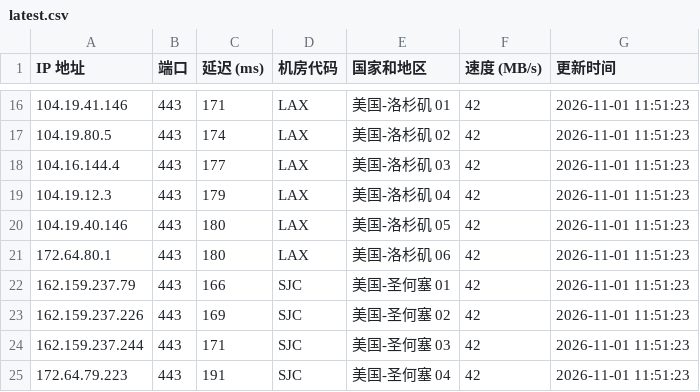
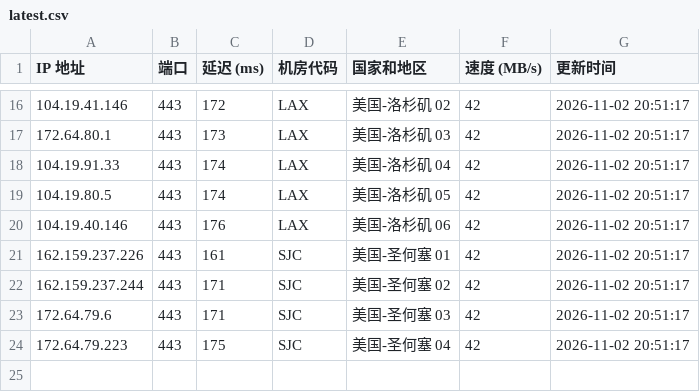
Before and after one commit to lizhiwei0608/router, a CSV file: latest.csv, drawn as a sheet; only a part is shown, gaps mark what is left out; the diff covers the shown part only.

```diff
--- a/latest.csv
+++ b/latest.csv
@@ -16,10 +16,9 @@ IP 地址,端口,延迟 (ms),机房代码,国家和地区,速度 (MB/s),更新
-104.19.41.146,443,171,LAX,美国-洛杉矶 01,42,2026-11-01 11:51:23
-104.19.80.5,443,174,LAX,美国-洛杉矶 02,42,2026-11-01 11:51:23
-104.16.144.4,443,177,LAX,美国-洛杉矶 03,42,2026-11-01 11:51:23
-104.19.12.3,443,179,LAX,美国-洛杉矶 04,42,2026-11-01 11:51:23
-104.19.40.146,443,180,LAX,美国-洛杉矶 05,42,2026-11-01 11:51:23
-172.64.80.1,443,180,LAX,美国-洛杉矶 06,42,2026-11-01 11:51:23
-162.159.237.79,443,166,SJC,美国-圣何塞 01,42,2026-11-01 11:51:23
-162.159.237.226,443,169,SJC,美国-圣何塞 02,42,2026-11-01 11:51:23
-162.159.237.244,443,171,SJC,美国-圣何塞 03,42,2026-11-01 11:51:23
-172.64.79.223,443,191,SJC,美国-圣何塞 04,42,2026-11-01 11:51:23
+104.19.41.146,443,172,LAX,美国-洛杉矶 02,42,2026-11-02 20:51:17
+172.64.80.1,443,173,LAX,美国-洛杉矶 03,42,2026-11-02 20:51:17
+104.19.91.33,443,174,LAX,美国-洛杉矶 04,42,2026-11-02 20:51:17
+104.19.80.5,443,174,LAX,美国-洛杉矶 05,42,2026-11-02 20:51:17
+104.19.40.146,443,176,LAX,美国-洛杉矶 06,42,2026-11-02 20:51:17
+162.159.237.226,443,161,SJC,美国-圣何塞 01,42,2026-11-02 20:51:17
+162.159.237.244,443,171,SJC,美国-圣何塞 02,42,2026-11-02 20:51:17
+172.64.79.6,443,171,SJC,美国-圣何塞 03,42,2026-11-02 20:51:17
+172.64.79.223,443,175,SJC,美国-圣何塞 04,42,2026-11-02 20:51:17
```
Also changed, not shown: 3 added rows, 3 removed rows and 32 edited cells elsewhere in this file, 1 other file.
